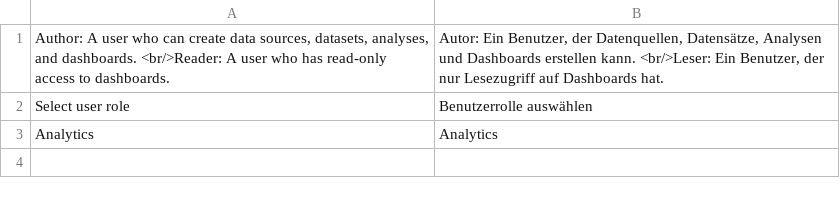
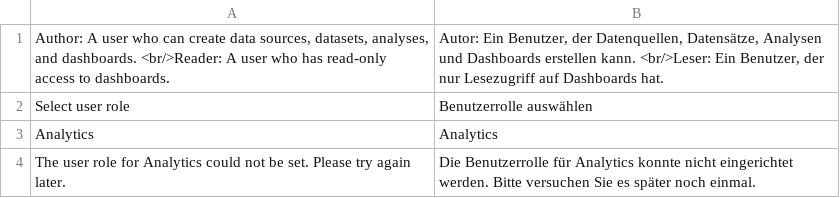
Before and after one commit to spryker-eco/amazon-quicksight, a CSV file: data/translation/Zed/de_DE.csv, drawn as a sheet.

Commit message:
CC-34148 Add flash message when QS user registration fails

```diff
--- a/data/translation/Zed/de_DE.csv
+++ b/data/translation/Zed/de_DE.csv
@@ -3 +3,2 @@
 Analytics,Analytics
+"The user role for Analytics could not be set. Please try again later.","Die Benutzerrolle für Analytics konnte nicht eingerichtet werden. Bitte versuchen Sie es später noch einmal."
```
Also changed, not shown: data/translation/Zed/en_US.csv, 8 other files.
